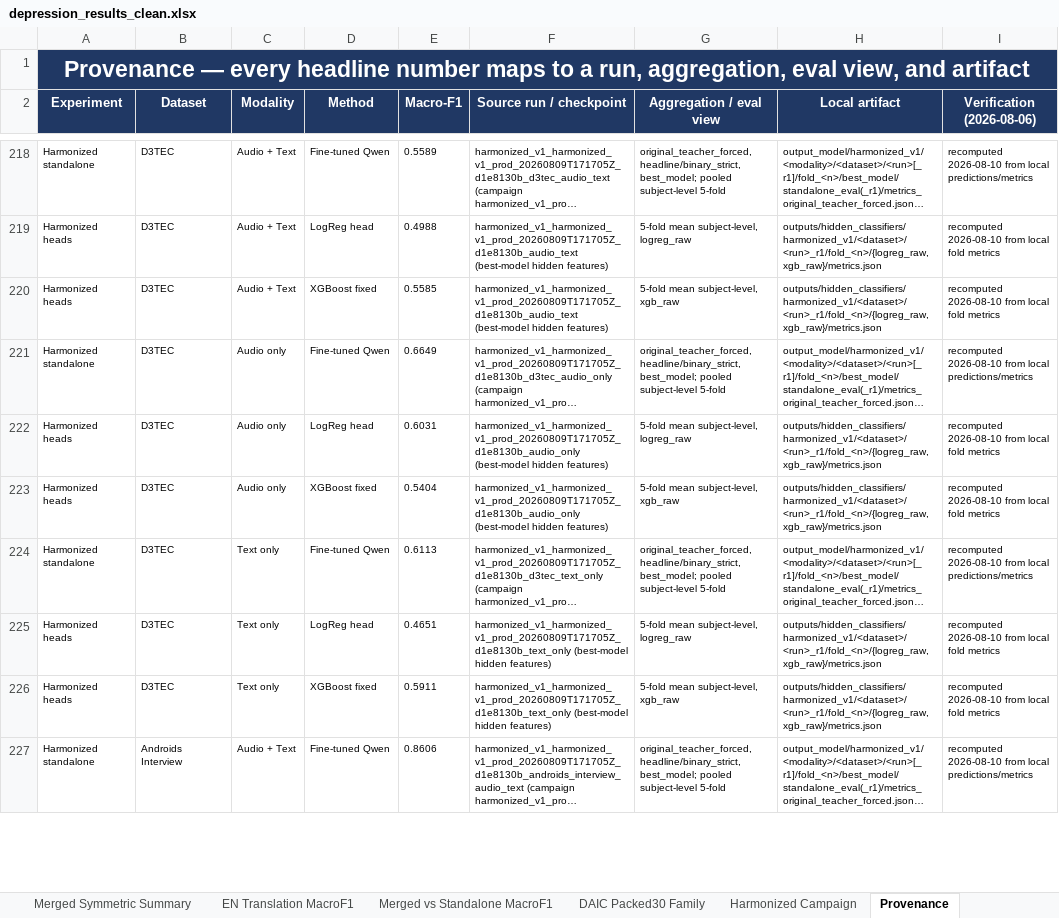
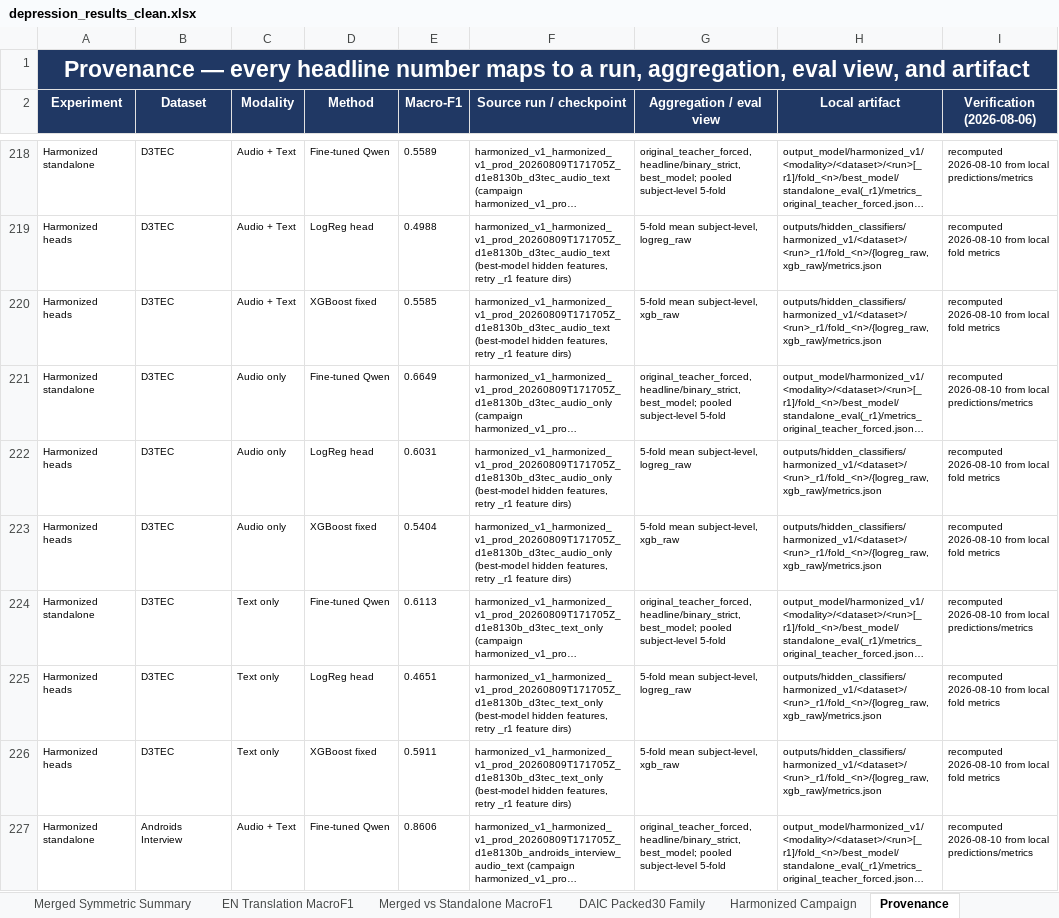
Before and after one commit to emreYilmaz28845/LLM-Depression, an Excel workbook: depression_results_clean.xlsx, sheet Provenance, drawn as a sheet; only a part is shown, gaps mark what is left out; long unchanged cells end in …; values as stored, in another font and other column widths than the file's, no borders; the diff covers the shown part only; the diff names each change by its address in the sheet, - before the commit and + after, or states it on an @@ line.

Commit message:
Workbook: fix hidden-head provenance run names; refresh hash pins

```diff
--- a/depression_results_clean.xlsx (sheet Provenance)
+++ b/depression_results_clean.xlsx (sheet Provenance)
-F219:F220 (Source run / checkpoint): harmonized_v1_harmonized_v1_prod_20260809T171705Z_d1e8130b_audio_text (best-model hidden features)
+F219:F220 (Source run / checkpoint): harmonized_v1_harmonized_v1_prod_20260809T171705Z_d1e8130b_d3tec_audio_text (best-model hidden features, retry _r1 feature dirs)
-F222:F223 (Source run / checkpoint): harmonized_v1_harmonized_v1_prod_20260809T171705Z_d1e8130b_audio_only (best-model hidden features)
+F222:F223 (Source run / checkpoint): harmonized_v1_harmonized_v1_prod_20260809T171705Z_d1e8130b_d3tec_audio_only (best-model hidden features, retry _r1 feature dirs)
-F225:F226 (Source run / checkpoint): harmonized_v1_harmonized_v1_prod_20260809T171705Z_d1e8130b_text_only (best-model hidden features)
+F225:F226 (Source run / checkpoint): harmonized_v1_harmonized_v1_prod_20260809T171705Z_d1e8130b_d3tec_text_only (best-model hidden features, retry _r1 feature dirs)
```
Also changed, not shown: 24 edited cells elsewhere in this sheet, 2 other files.
